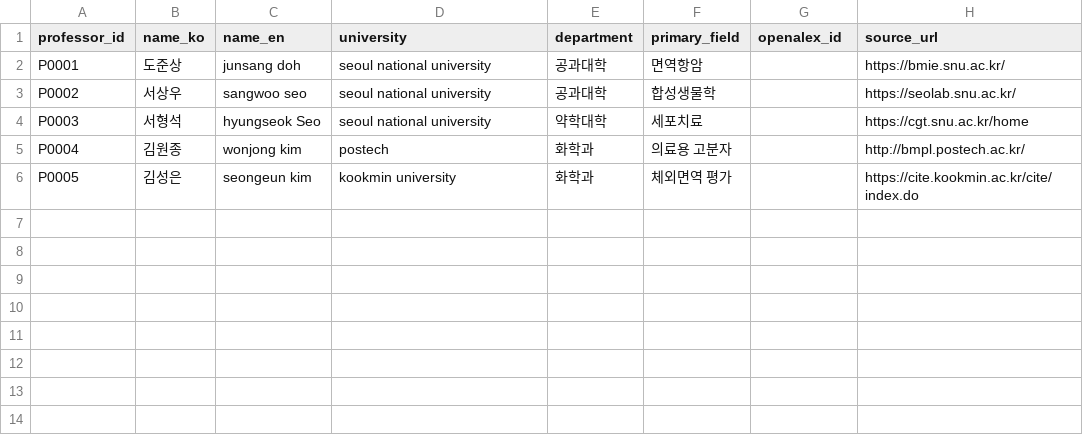
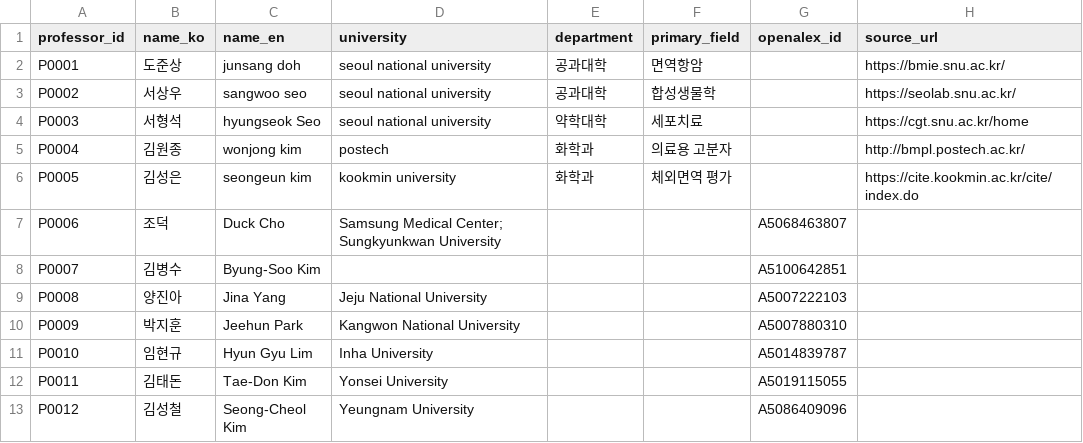
Before and after one commit to hyungjin1213-collab/desktop-tutorial, a CSV file: 0. korea bio map/data/professors_seed.csv, drawn as a sheet; the diff names each change by its address in the sheet, - before the commit and + after, or states it on an @@ line.

Commit message:
Seed galaxy with currently approved professors

```diff
--- a/0. korea bio map/data/professors_seed.csv
+++ b/0. korea bio map/data/professors_seed.csv
+row 7: P0006 | 조덕 | Duck Cho | Samsung Medical Center; Sungkyunkwan University |  |  | A5068463807
+row 8: P0007 | 김병수 | Byung-Soo Kim |  |  |  | A5100642851
+row 9: P0008 | 양진아 | Jina Yang | Jeju National University |  |  | A5007222103
+row 10: P0009 | 박지훈 | Jeehun Park | Kangwon National University |  |  | A5007880310
+row 11: P0010 | 임현규 | Hyun Gyu Lim | Inha University |  |  | A5014839787
+row 12: P0011 | 김태돈 | Tae-Don Kim | Yonsei University |  |  | A5019115055
+row 13: P0012 | 김성철 | Seong-Cheol Kim | Yeungnam University |  |  | A5086409096
```
